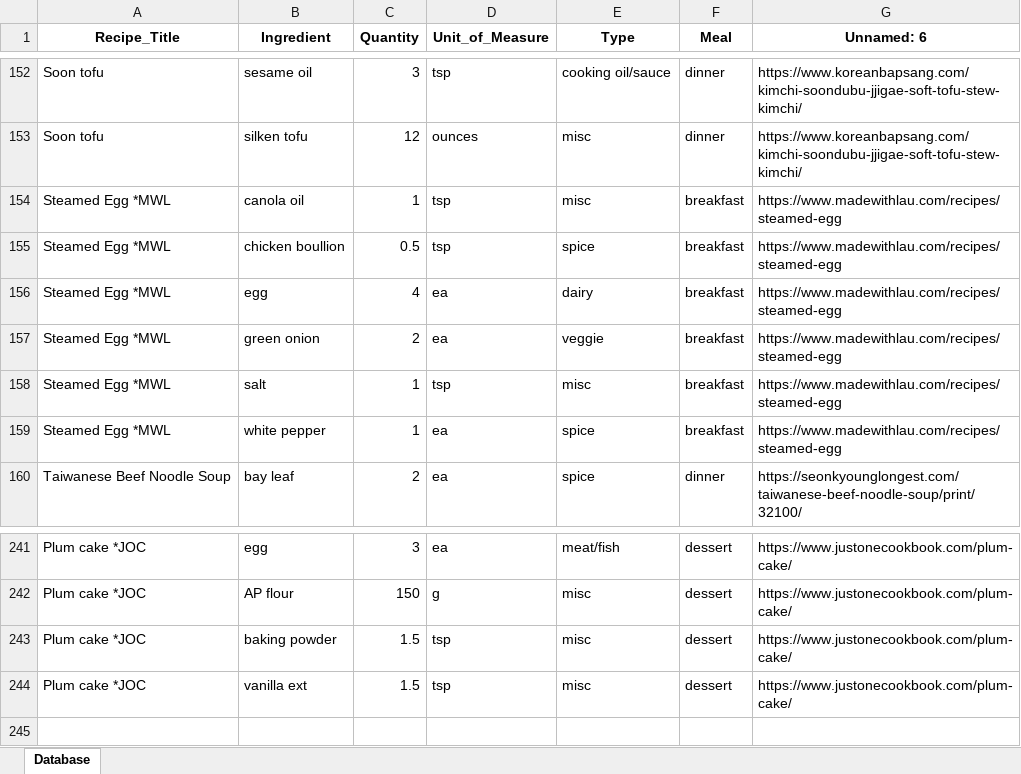
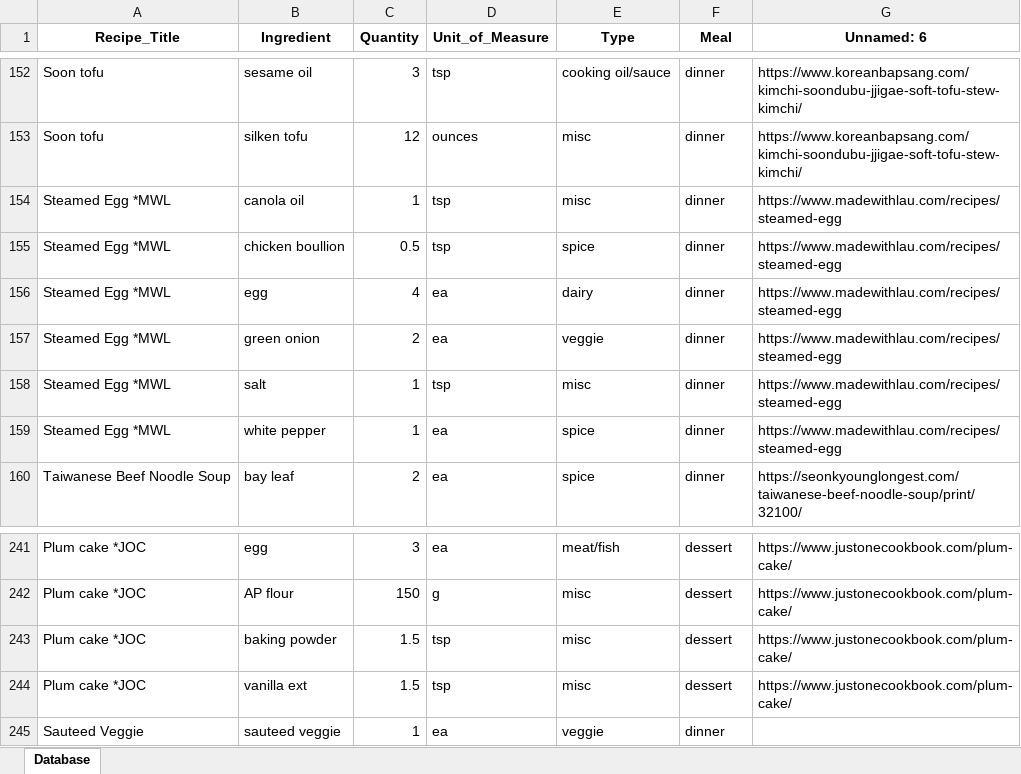
Before and after one commit to christianlewis091/Other, an Excel workbook: grocery_app/01_scripts/recipebookV3.xlsx, sheet Database, drawn as a sheet; only a part is shown, gaps mark what is left out; values as stored, in another font and other column widths than the file's, no borders; the diff names each change by its address in the sheet, - before the commit and + after, or states it on an @@ line.

```diff
--- a/grocery_app/01_scripts/recipebookV3.xlsx (sheet Database)
+++ b/grocery_app/01_scripts/recipebookV3.xlsx (sheet Database)
-F154:F159 (Meal): breakfast
+F154:F159 (Meal): dinner
+row 245: Sauteed Veggie | sauteed veggie | 1 | ea | veggie | dinner
```
Also changed, not shown: 9 other files.
